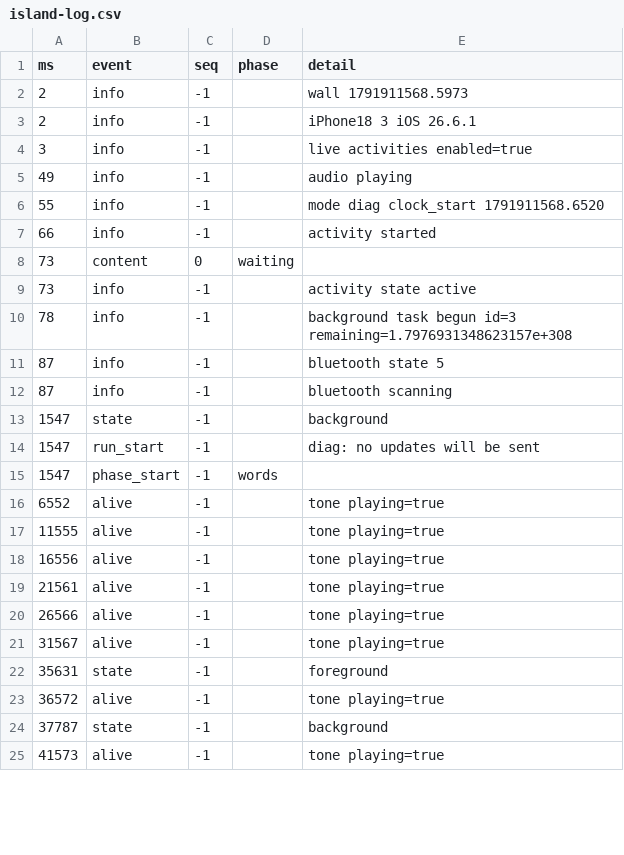
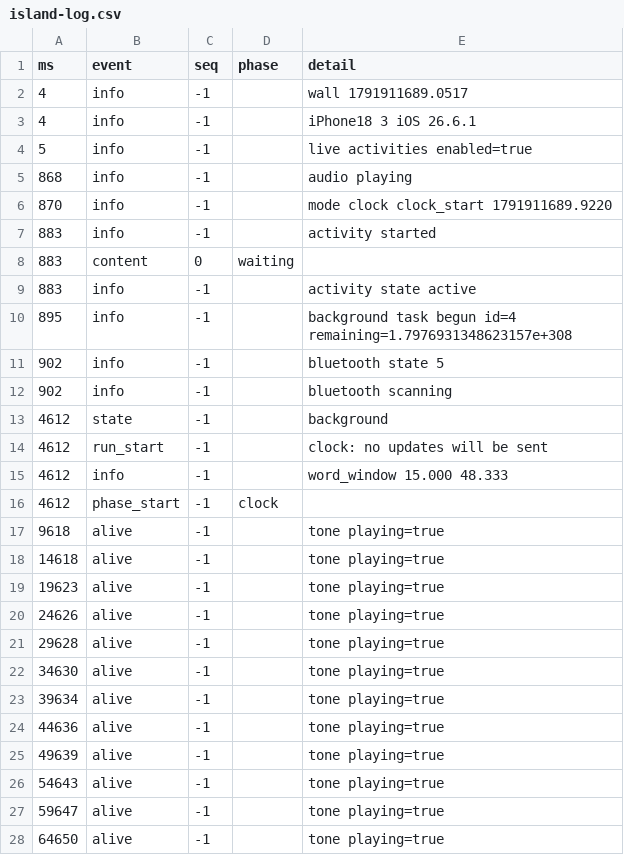
Before and after one commit to Ozzimandius84/IOS-TTS-TV, a CSV file: island-test/results/island-log.csv, drawn as a sheet; only a part is shown; the diff covers the shown part only.

```diff
--- a/island-test/results/island-log.csv
+++ b/island-test/results/island-log.csv
@@ -1,25 +1,28 @@
 ms,event,seq,phase,detail
-2,info,-1,,wall 1791911568.5973
-2,info,-1,,iPhone18 3 iOS 26.6.1
-3,info,-1,,live activities enabled=true
-49,info,-1,,audio playing
-55,info,-1,,mode diag clock_start 1791911568.6520
-66,info,-1,,activity started
-73,content,0,waiting,
-73,info,-1,,activity state active
-78,info,-1,,background task begun id=3 remaining=1.7976931348623157e+308
-87,info,-1,,bluetooth state 5
-87,info,-1,,bluetooth scanning
-1547,state,-1,,background
-1547,run_start,-1,,diag: no updates will be sent
-1547,phase_start,-1,words,
-6552,alive,-1,,tone playing=true
-11555,alive,-1,,tone playing=true
-16556,alive,-1,,tone playing=true
-21561,alive,-1,,tone playing=true
-26566,alive,-1,,tone playing=true
-31567,alive,-1,,tone playing=true
-35631,state,-1,,foreground
-36572,alive,-1,,tone playing=true
-37787,state,-1,,background
-41573,alive,-1,,tone playing=true
+4,info,-1,,wall 1791911689.0517
+4,info,-1,,iPhone18 3 iOS 26.6.1
+5,info,-1,,live activities enabled=true
+868,info,-1,,audio playing
+870,info,-1,,mode clock clock_start 1791911689.9220
+883,info,-1,,activity started
+883,content,0,waiting,
+883,info,-1,,activity state active
+895,info,-1,,background task begun id=4 remaining=1.7976931348623157e+308
+902,info,-1,,bluetooth state 5
+902,info,-1,,bluetooth scanning
+4612,state,-1,,background
+4612,run_start,-1,,clock: no updates will be sent
+4612,info,-1,,word_window 15.000 48.333
+4612,phase_start,-1,clock,
+9618,alive,-1,,tone playing=true
+14618,alive,-1,,tone playing=true
+19623,alive,-1,,tone playing=true
+24626,alive,-1,,tone playing=true
+29628,alive,-1,,tone playing=true
+34630,alive,-1,,tone playing=true
+39634,alive,-1,,tone playing=true
+44636,alive,-1,,tone playing=true
+49639,alive,-1,,tone playing=true
+54643,alive,-1,,tone playing=true
+59647,alive,-1,,tone playing=true
+64650,alive,-1,,tone playing=true
```
Also changed, not shown: 6 added rows, 1 removed row and 5 edited cells elsewhere in this file, 5 other files.
